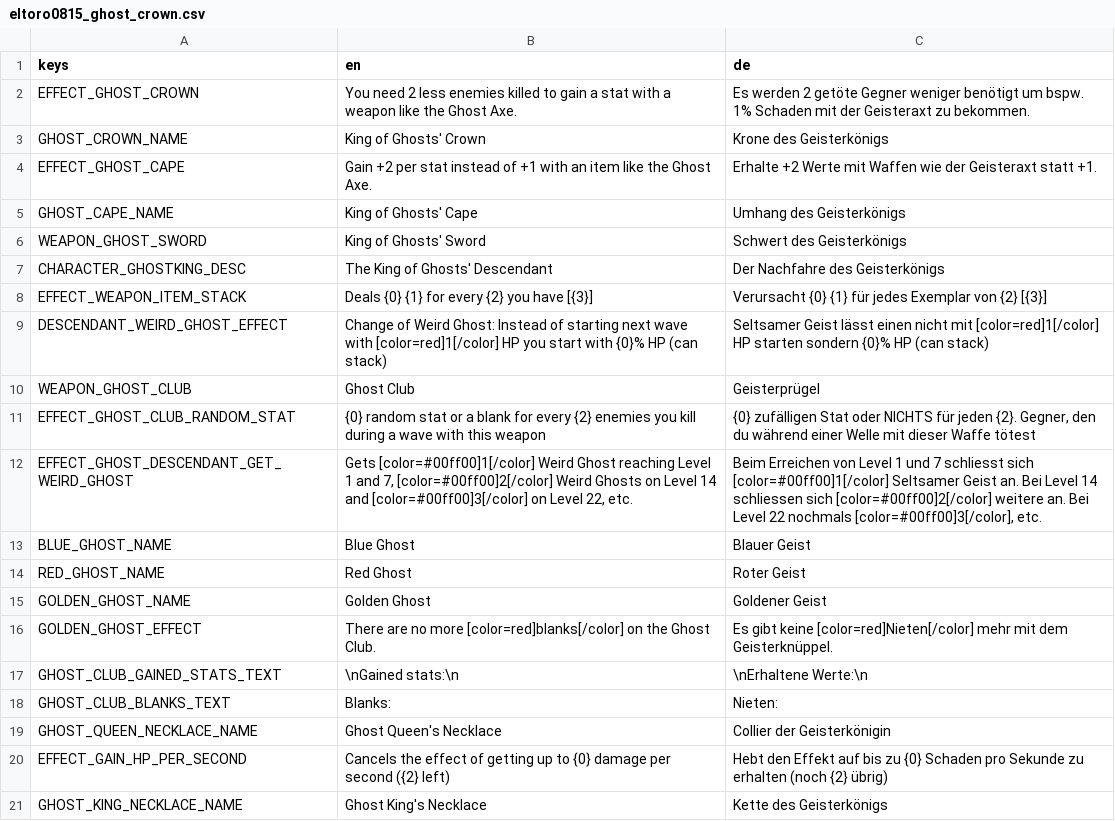
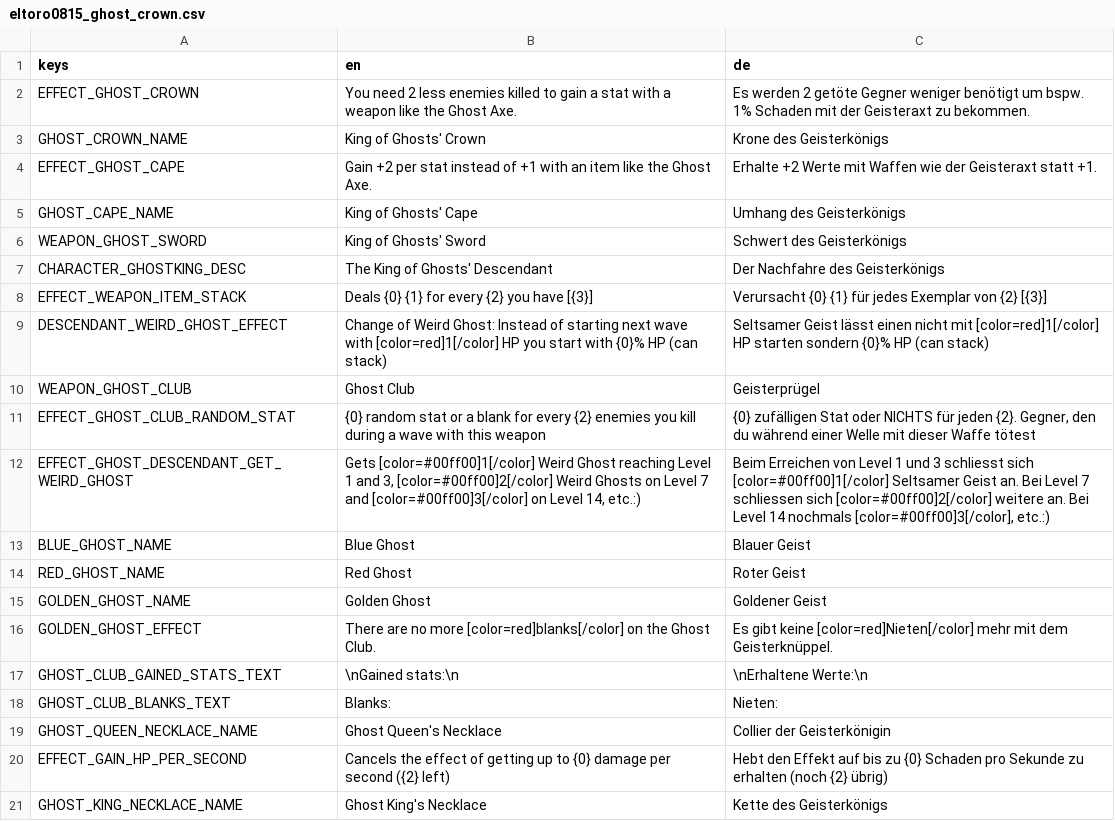
Before and after one commit to eltoro0815/Eltoro0815-KingOfGhosts, a CSV file: translations/eltoro0815_ghost_crown.csv, drawn as a sheet.

Commit message:
change levels where weird ghost join to the descendant

```diff
--- a/translations/eltoro0815_ghost_crown.csv
+++ b/translations/eltoro0815_ghost_crown.csv
@@ -11,3 +11,3 @@ WEAPON_GHOST_CLUB,Ghost Club,Geisterprügel
 EFFECT_GHOST_CLUB_RANDOM_STAT,{0} random stat or a blank for every {2} enemies you kill during a wave with this weapon,"{0} zufälligen Stat oder NICHTS für jeden {2}. Gegner, den du während einer Welle mit dieser Waffe tötest"
-EFFECT_GHOST_DESCENDANT_GET_WEIRD_GHOST,"Gets [color=#00ff00]1[/color] Weird Ghost reaching Level 1 and 7, [color=#00ff00]2[/color] Weird Ghosts on Level 14 and [color=#00ff00]3[/color] on Level 22, etc.","Beim Erreichen von Level 1 und 7 schliesst sich [color=#00ff00]1[/color] Seltsamer Geist an. Bei Level 14 schliessen sich [color=#00ff00]2[/color] weitere an. Bei Level 22 nochmals [color=#00ff00]3[/color], etc."
+EFFECT_GHOST_DESCENDANT_GET_WEIRD_GHOST,"Gets [color=#00ff00]1[/color] Weird Ghost reaching Level 1 and 3, [color=#00ff00]2[/color] Weird Ghosts on Level 7 and [color=#00ff00]3[/color] on Level 14, etc.:)","Beim Erreichen von Level 1 und 3 schliesst sich [color=#00ff00]1[/color] Seltsamer Geist an. Bei Level 7 schliessen sich [color=#00ff00]2[/color] weitere an. Bei Level 14 nochmals [color=#00ff00]3[/color], etc.:)"
 BLUE_GHOST_NAME,Blue Ghost,Blauer Geist
```
Also changed, not shown: 3 other files.
